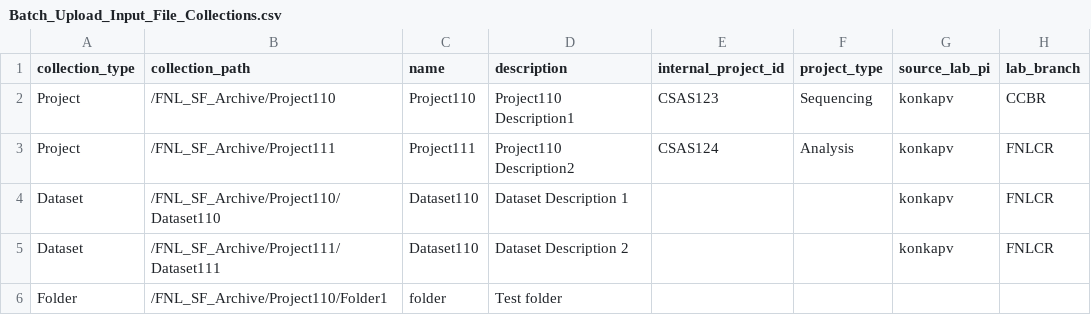
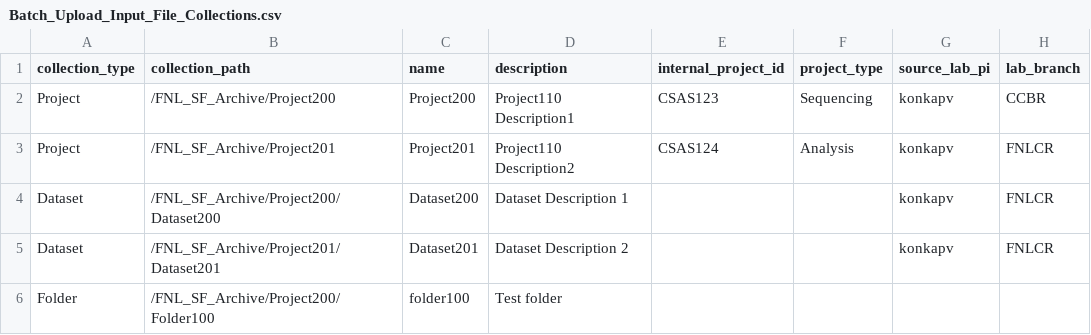
Before and after one commit to CBIIT/HPC_DME_APIs, a CSV file: src/hpc/hpc-irods-client/Batch_Upload_Input_File_Collections.csv, drawn as a sheet; only a part is shown; the diff names each change by its address in the sheet, - before the commit and + after, or states it on an @@ line.

```diff
--- a/src/hpc/hpc-irods-client/Batch_Upload_Input_File_Collections.csv
+++ b/src/hpc/hpc-irods-client/Batch_Upload_Input_File_Collections.csv
-B2 (collection_path): /FNL_SF_Archive/Project110
+B2 (collection_path): /FNL_SF_Archive/Project200
-C2 (name): Project110
+C2 (name): Project200
-B3 (collection_path): /FNL_SF_Archive/Project111
+B3 (collection_path): /FNL_SF_Archive/Project201
-C3 (name): Project111
+C3 (name): Project201
-B4 (collection_path): /FNL_SF_Archive/Project110/Dataset110
+B4 (collection_path): /FNL_SF_Archive/Project200/Dataset200
-C4 (name): Dataset110
+C4 (name): Dataset200
-B5 (collection_path): /FNL_SF_Archive/Project111/Dataset111
+B5 (collection_path): /FNL_SF_Archive/Project201/Dataset201
-C5 (name): Dataset110
+C5 (name): Dataset201
-B6 (collection_path): /FNL_SF_Archive/Project110/Folder1
+B6 (collection_path): /FNL_SF_Archive/Project200/Folder100
-C6 (name): folder
+C6 (name): folder100
```
Also changed, not shown: src/hpc/hpc-irods-client/Batch_Upload_Input_File_Object.csv, 9 other files.
